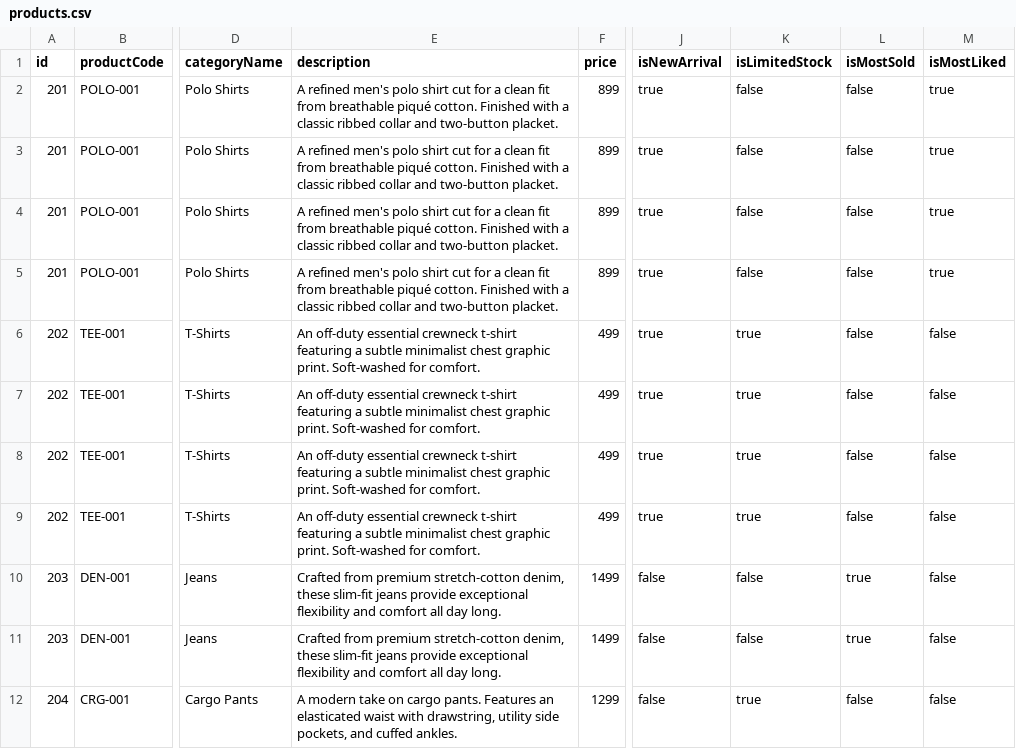
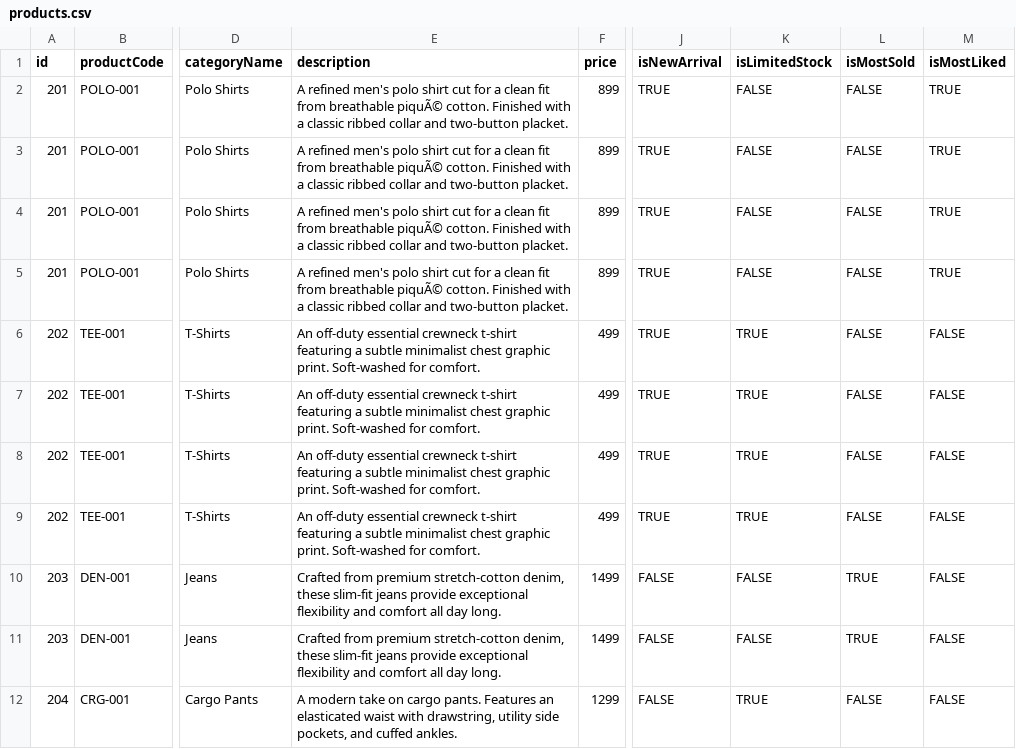
Before and after one commit to palrixtech/PalrixShow, a CSV file: data/products.csv, drawn as a sheet; only a part is shown, gaps mark what is left out; the diff covers the shown part only; the diff names each change by its address in the sheet, - before the commit and + after, or states it on an @@ line.

Commit message:
fix: resolve image extension mismatch and casual quote CSV parsing issues for KF-206

```diff
--- a/data/products.csv
+++ b/data/products.csv
-E2:E5 (description): …from breathable piqué cotton. Finished…
+E2:E5 (description): …from breathable piquÃ© cotton. Finished…
-J2:J9 (isNewArrival): true
+J2:J9 (isNewArrival): TRUE
-K2:K5 (isLimitedStock): false
+K2:K5 (isLimitedStock): FALSE
-L2:L9 (isMostSold): false
+L2:L9 (isMostSold): FALSE
-M2:M5 (isMostLiked): true
+M2:M5 (isMostLiked): TRUE
-K6:K9 (isLimitedStock): true
+K6:K9 (isLimitedStock): TRUE
-M6:M12 (isMostLiked): false
+M6:M12 (isMostLiked): FALSE
-J10:J12 (isNewArrival): false
+J10:J12 (isNewArrival): FALSE
-K10:K11 (isLimitedStock): false
+K10:K11 (isLimitedStock): FALSE
-L10:L11 (isMostSold): true
+L10:L11 (isMostSold): TRUE
-K12 (isLimitedStock): true
+K12 (isLimitedStock): TRUE
-L12 (isMostSold): false
+L12 (isMostSold): FALSE
```
Also changed, not shown: 7 added rows and 12 edited cells elsewhere in this file, 8 other files.
